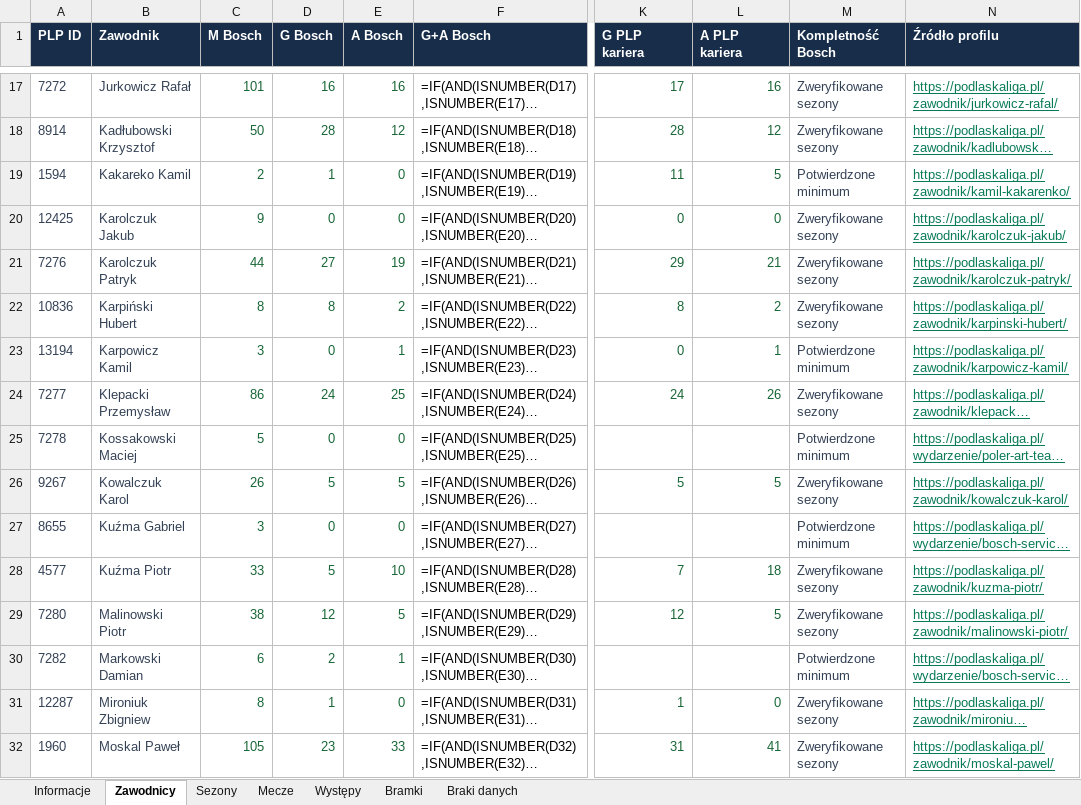
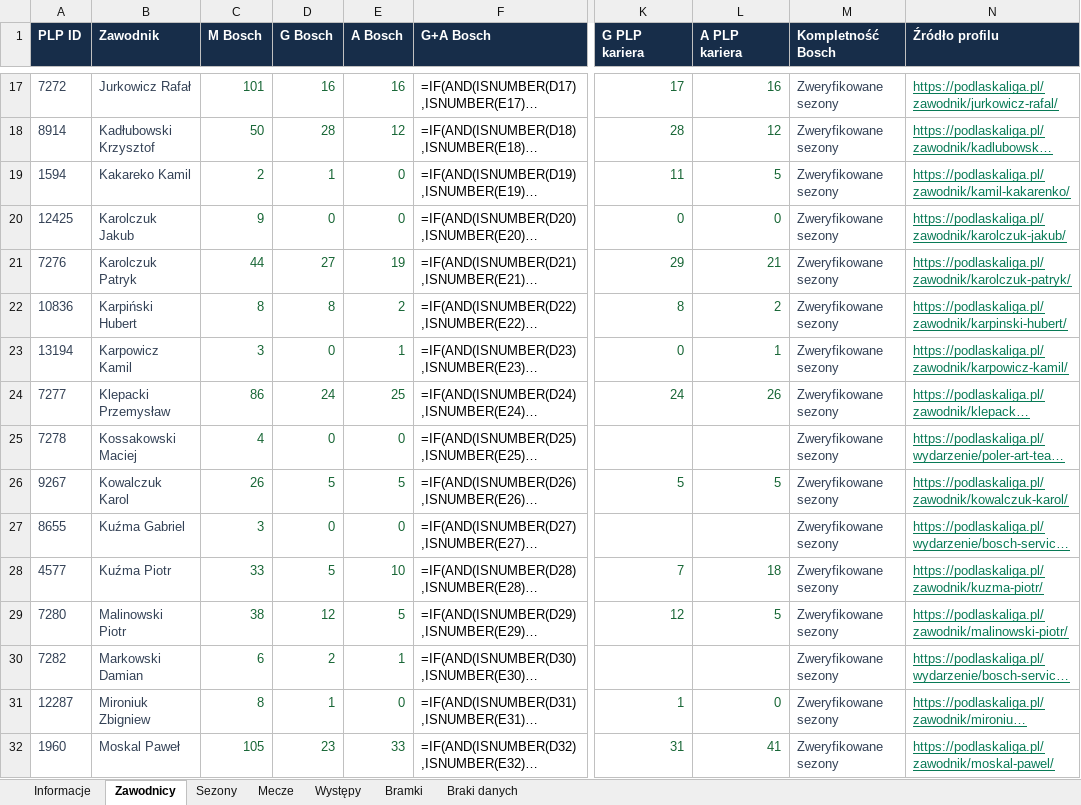
Before and after one commit to paweleq1994/bosch-analiza, an Excel workbook: docs/downloads/bosch-kompendium.xlsx, sheet Zawodnicy, drawn as a sheet; only a part is shown, gaps mark what is left out; long unchanged cells end in …; values as stored, in another font and other column widths than the file's, no borders; formulas without a stored value are shown as written; the diff covers the shown part only; the diff names each change by its address in the sheet, - before the commit and + after, or states it on an @@ line.

```diff
--- a/docs/downloads/bosch-kompendium.xlsx (sheet Zawodnicy)
+++ b/docs/downloads/bosch-kompendium.xlsx (sheet Zawodnicy)
-M19 (Kompletność Bosch): Potwierdzone minimum
+M19 (Kompletność Bosch): Zweryfikowane sezony
-M23 (Kompletność Bosch): Potwierdzone minimum
+M23 (Kompletność Bosch): Zweryfikowane sezony
-C25 (M Bosch): 5
+C25 (M Bosch): 4
-M25 (Kompletność Bosch): Potwierdzone minimum
+M25 (Kompletność Bosch): Zweryfikowane sezony
-M27 (Kompletność Bosch): Potwierdzone minimum
+M27 (Kompletność Bosch): Zweryfikowane sezony
-M30 (Kompletność Bosch): Potwierdzone minimum
+M30 (Kompletność Bosch): Zweryfikowane sezony
```
Also changed, not shown: 18 edited cells elsewhere in this sheet, 7 other files.
